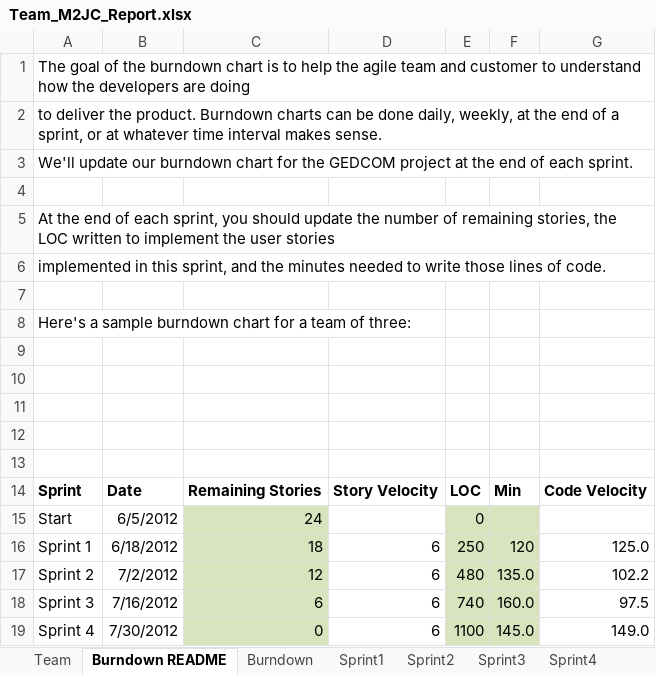
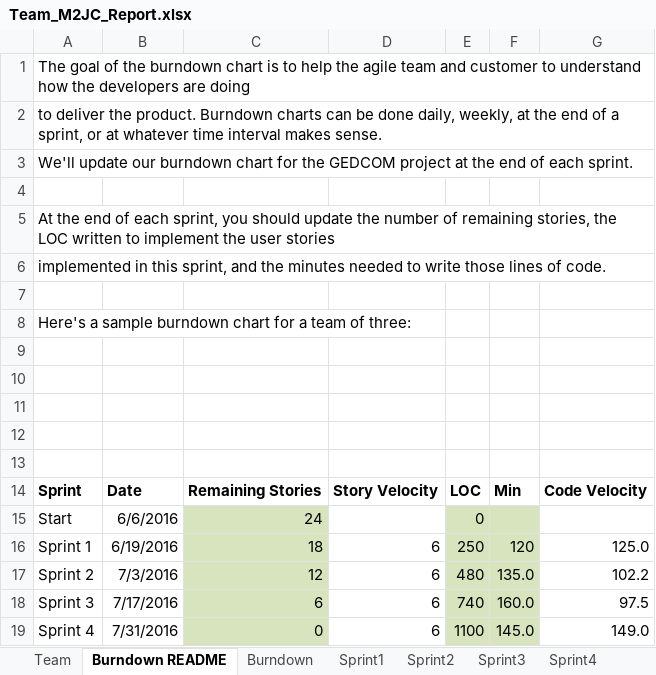
Before and after one commit to jtraweek/555, an Excel workbook: Documentation/Team_M2JC_Report.xlsx, sheet Burndown README, drawn as a sheet; values as stored, in another font and other column widths than the file's, no borders; charts and pictures not drawn; the diff names each change by its address in the sheet, - before the commit and + after, or states it on an @@ line.

```diff
--- a/Documentation/Team_M2JC_Report.xlsx (sheet Burndown README)
+++ b/Documentation/Team_M2JC_Report.xlsx (sheet Burndown README)
-B15: 6/5/2012
+B15: 6/6/2016
-B16: 6/18/2012
+B16: 6/19/2016
-B17: 7/2/2012
+B17: 7/3/2016
-B18: 7/16/2012
+B18: 7/17/2016
-B19: 7/30/2012
+B19: 7/31/2016
```
Also changed, not shown: sheet Sprint1, sheet Sprint2, sheet Burndown, charts or pictures, 1 other file.
